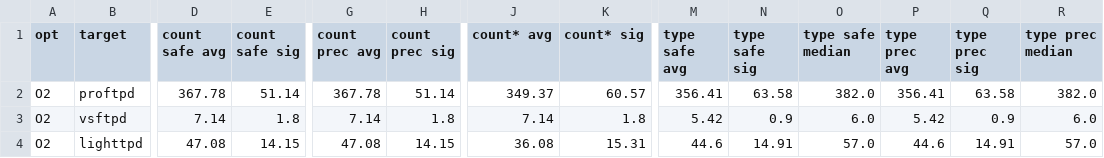
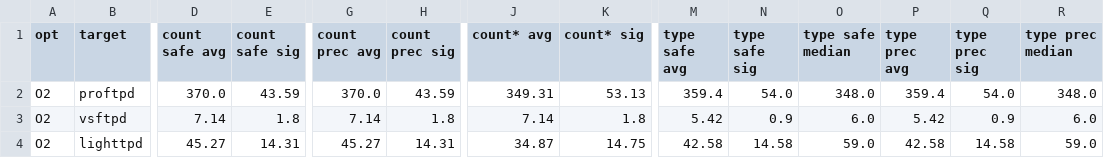
Before and after one commit to IntRepair/tauCFI, a CSV file: Usenix_Paper_Template/csvs/policy_compare_at.O2.csv, drawn as a sheet; only a part is shown, gaps mark what is left out; the diff covers the shown part only; the diff names each change by its address in the sheet, - before the commit and + after, or states it on an @@ line.

Commit message:
Small csv Update
Former-commit-id: edf38b5e1a9c71bf4023b2d46950fa6c64cb1576

```diff
--- a/Usenix_Paper_Template/csvs/policy_compare_at.O2.csv
+++ b/Usenix_Paper_Template/csvs/policy_compare_at.O2.csv
-D2 (count safe avg): 367.78
+D2 (count safe avg): 370.0
-E2 (count safe sig): 51.14
+E2 (count safe sig): 43.59
-G2 (count prec avg): 367.78
+G2 (count prec avg): 370.0
-H2 (count prec sig): 51.14
+H2 (count prec sig): 43.59
-J2 (count* avg): 349.37
+J2 (count* avg): 349.31
-K2 (count* sig): 60.57
+K2 (count* sig): 53.13
-M2 (type safe avg): 356.41
+M2 (type safe avg): 359.4
-N2 (type safe sig): 63.58
+N2 (type safe sig): 54.0
-O2 (type safe median): 382.0
+O2 (type safe median): 348.0
-P2 (type prec avg): 356.41
+P2 (type prec avg): 359.4
-Q2 (type prec sig): 63.58
+Q2 (type prec sig): 54.0
-R2 (type prec median): 382.0
+R2 (type prec median): 348.0
-D4 (count safe avg): 47.08
+D4 (count safe avg): 45.27
-E4 (count safe sig): 14.15
+E4 (count safe sig): 14.31
-G4 (count prec avg): 47.08
+G4 (count prec avg): 45.27
-H4 (count prec sig): 14.15
+H4 (count prec sig): 14.31
-J4 (count* avg): 36.08
+J4 (count* avg): 34.87
-K4 (count* sig): 15.31
+K4 (count* sig): 14.75
-M4 (type safe avg): 44.6
+M4 (type safe avg): 42.58
-N4 (type safe sig): 14.91
+N4 (type safe sig): 14.58
-O4 (type safe median): 57.0
+O4 (type safe median): 59.0
-P4 (type prec avg): 44.6
+P4 (type prec avg): 42.58
-Q4 (type prec sig): 14.91
+Q4 (type prec sig): 14.58
-R4 (type prec median): 57.0
+R4 (type prec median): 59.0
```
Also changed, not shown: 79 edited cells elsewhere in this file.
